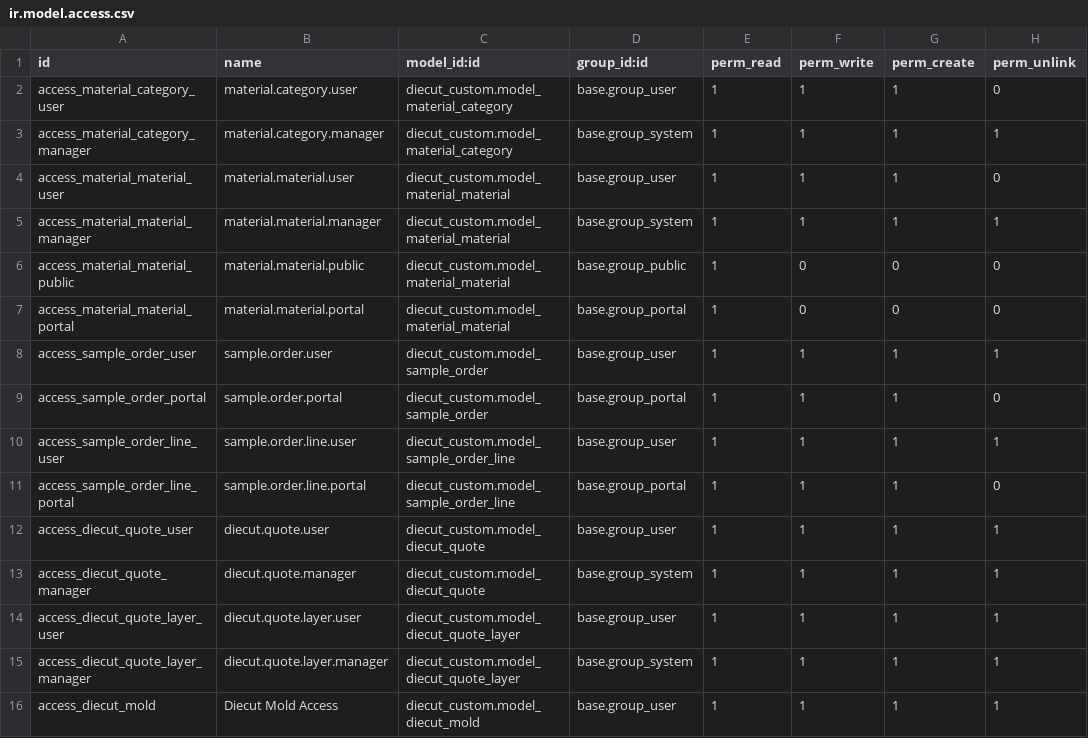
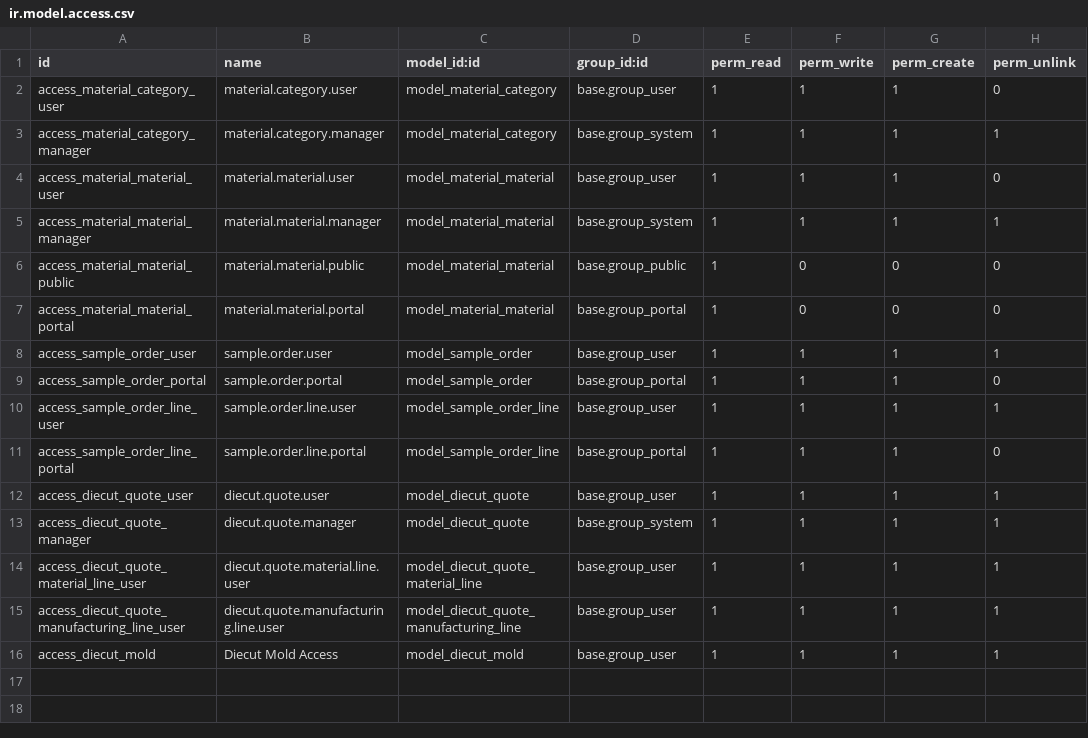
Before and after one commit to wanhaimin/whm_Odoo_project, a CSV file: custom_addons/diecut_custom/security/ir.model.access.csv, drawn as a sheet.

```diff
--- a/custom_addons/diecut_custom/security/ir.model.access.csv
+++ b/custom_addons/diecut_custom/security/ir.model.access.csv
@@ -1,16 +1,16 @@
 id,name,model_id:id,group_id:id,perm_read,perm_write,perm_create,perm_unlink
-access_material_category_user,material.category.user,diecut_custom.model_material_category,base.group_user,1,1,1,0
-access_material_category_manager,material.category.manager,diecut_custom.model_material_category,base.group_system,1,1,1,1
-access_material_material_user,material.material.user,diecut_custom.model_material_material,base.group_user,1,1,1,0
-access_material_material_manager,material.material.manager,diecut_custom.model_material_material,base.group_system,1,1,1,1
-access_material_material_public,material.material.public,diecut_custom.model_material_material,base.group_public,1,0,0,0
-access_material_material_portal,material.material.portal,diecut_custom.model_material_material,base.group_portal,1,0,0,0
-access_sample_order_user,sample.order.user,diecut_custom.model_sample_order,base.group_user,1,1,1,1
-access_sample_order_portal,sample.order.portal,diecut_custom.model_sample_order,base.group_portal,1,1,1,0
-access_sample_order_line_user,sample.order.line.user,diecut_custom.model_sample_order_line,base.group_user,1,1,1,1
-access_sample_order_line_portal,sample.order.line.portal,diecut_custom.model_sample_order_line,base.group_portal,1,1,1,0
-access_diecut_quote_user,diecut.quote.user,diecut_custom.model_diecut_quote,base.group_user,1,1,1,1
-access_diecut_quote_manager,diecut.quote.manager,diecut_custom.model_diecut_quote,base.group_system,1,1,1,1
-access_diecut_quote_layer_user,diecut.quote.layer.user,diecut_custom.model_diecut_quote_layer,base.group_user,1,1,1,1
-access_diecut_quote_layer_manager,diecut.quote.layer.manager,diecut_custom.model_diecut_quote_layer,base.group_system,1,1,1,1
-access_diecut_mold,Diecut Mold Access,diecut_custom.model_diecut_mold,base.group_user,1,1,1,1
+access_material_category_user,material.category.user,model_material_category,base.group_user,1,1,1,0
+access_material_category_manager,material.category.manager,model_material_category,base.group_system,1,1,1,1
+access_material_material_user,material.material.user,model_material_material,base.group_user,1,1,1,0
+access_material_material_manager,material.material.manager,model_material_material,base.group_system,1,1,1,1
+access_material_material_public,material.material.public,model_material_material,base.group_public,1,0,0,0
+access_material_material_portal,material.material.portal,model_material_material,base.group_portal,1,0,0,0
+access_sample_order_user,sample.order.user,model_sample_order,base.group_user,1,1,1,1
+access_sample_order_portal,sample.order.portal,model_sample_order,base.group_portal,1,1,1,0
+access_sample_order_line_user,sample.order.line.user,model_sample_order_line,base.group_user,1,1,1,1
+access_sample_order_line_portal,sample.order.line.portal,model_sample_order_line,base.group_portal,1,1,1,0
+access_diecut_quote_user,diecut.quote.user,model_diecut_quote,base.group_user,1,1,1,1
+access_diecut_quote_manager,diecut.quote.manager,model_diecut_quote,base.group_system,1,1,1,1
+access_diecut_quote_material_line_user,diecut.quote.material.line.user,model_diecut_quote_material_line,base.group_user,1,1,1,1
+access_diecut_quote_manufacturing_line_user,diecut.quote.manufacturing.line.user,model_diecut_quote_manufacturing_line,base.group_user,1,1,1,1
+access_diecut_mold,Diecut Mold Access,model_diecut_mold,base.group_user,1,1,1,1
```
Also changed, not shown: custom_addons/my_material_list/security/ir.model.access.csv, 58 other files.
